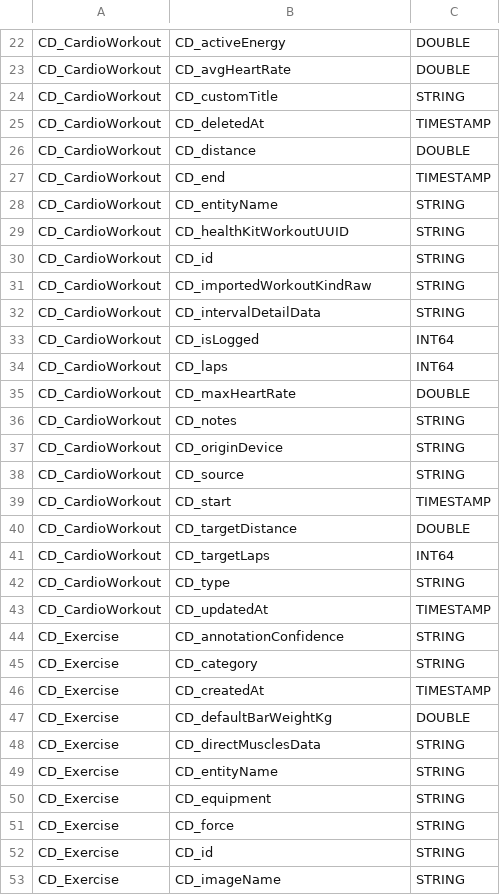
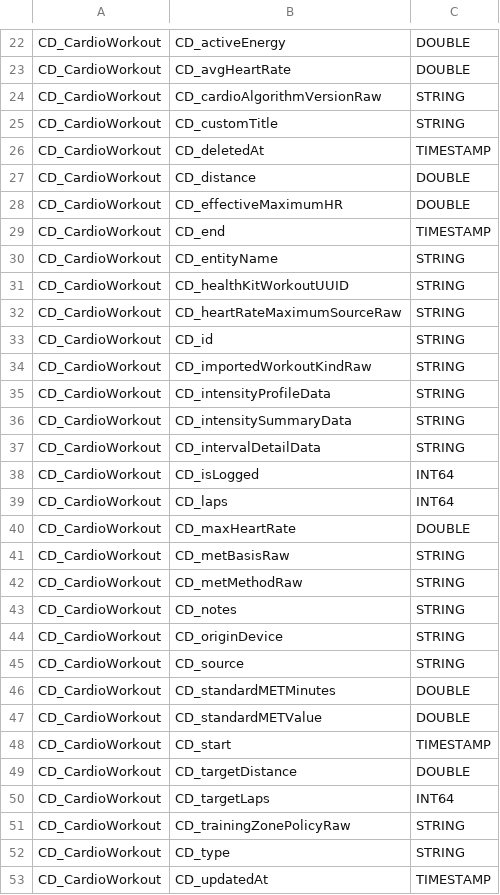
Before and after one commit to johnarleyburns/parso-workout-ios-app, a TSV file: scripts/cloudkit-schema-contract.tsv, drawn as a sheet; only a part is shown, gaps mark what is left out; the shorter side is filled out with more unchanged rows; the diff covers the shown part only; the diff names each change by its address in the sheet, - before the commit and + after, or states it on an @@ line.

```diff
--- a/scripts/cloudkit-schema-contract.tsv
+++ b/scripts/cloudkit-schema-contract.tsv
+row 24: CD_CardioWorkout | CD_cardioAlgorithmVersionRaw | STRING
+row 28: CD_CardioWorkout | CD_effectiveMaximumHR | DOUBLE
+row 32: CD_CardioWorkout | CD_heartRateMaximumSourceRaw | STRING
+row 35: CD_CardioWorkout | CD_intensityProfileData | STRING
+row 36: CD_CardioWorkout | CD_intensitySummaryData | STRING
+row 41: CD_CardioWorkout | CD_metBasisRaw | STRING
+row 42: CD_CardioWorkout | CD_metMethodRaw | STRING
+row 46: CD_CardioWorkout | CD_standardMETMinutes | DOUBLE
+row 47: CD_CardioWorkout | CD_standardMETValue | DOUBLE
+row 51: CD_CardioWorkout | CD_trainingZonePolicyRaw | STRING
```
Also changed, not shown: 12 added rows elsewhere in this file, 28 other files.
